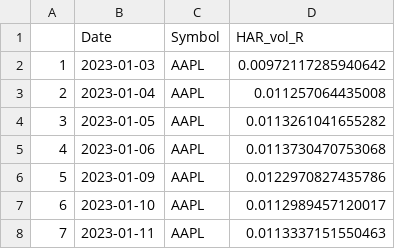
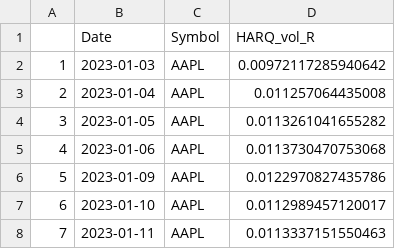
Before and after one commit to tjespe/master, a CSV file: Code/predictions/HARQ_R.csv, drawn as a sheet; only a part is shown.

```diff
--- a/Code/predictions/HARQ_R.csv
+++ b/Code/predictions/HARQ_R.csv
@@ -1,2 +1,2 @@
-"","Date","Symbol","HAR_vol_R"
+"","Date","Symbol","HARQ_vol_R"
 "1",2023-01-03,"AAPL",0.00972117285940642
```
Also changed, not shown: Code/predictions/HAR_R.csv, 1 other file.
